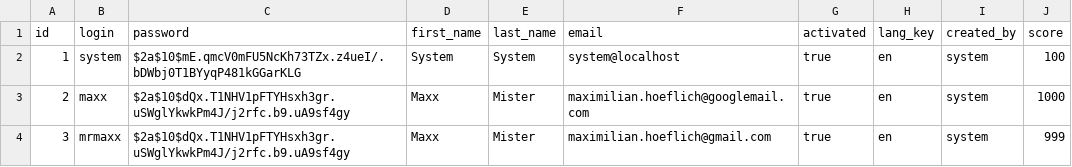
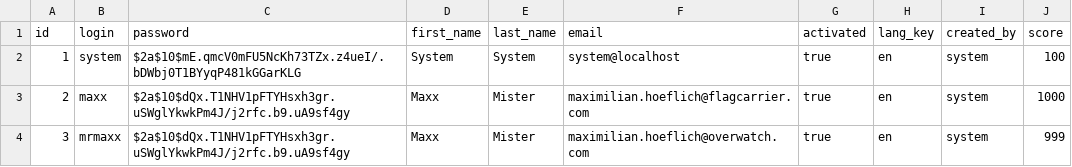
Before and after one commit to MrMaxx/gungungun, a CSV file: src/main/resources/config/liquibase/users.csv, drawn as a sheet.

Commit message:
new emailadresses for default users

```diff
--- a/src/main/resources/config/liquibase/users.csv
+++ b/src/main/resources/config/liquibase/users.csv
@@ -2,3 +2,3 @@ id;login;password;first_name;last_name;email;activated;lang_key;created_by;score
 1;system;$2a$10$mE.qmcV0mFU5NcKh73TZx.z4ueI/.bDWbj0T1BYyqP481kGGarKLG;System;System;system@localhost;true;en;system;100
-2;maxx;$2a$10$dQx.T1NHV1pFTYHsxh3gr.uSWglYkwkPm4J/j2rfc.b9.uA9sf4gy;Maxx;Mister;maximilian.hoeflich@googlemail.com;true;en;system;1000
-3;mrmaxx;$2a$10$dQx.T1NHV1pFTYHsxh3gr.uSWglYkwkPm4J/j2rfc.b9.uA9sf4gy;Maxx;Mister;maximilian.hoeflich@gmail.com;true;en;system;999
+2;maxx;$2a$10$dQx.T1NHV1pFTYHsxh3gr.uSWglYkwkPm4J/j2rfc.b9.uA9sf4gy;Maxx;Mister;maximilian.hoeflich@flagcarrier.com;true;en;system;1000
+3;mrmaxx;$2a$10$dQx.T1NHV1pFTYHsxh3gr.uSWglYkwkPm4J/j2rfc.b9.uA9sf4gy;Maxx;Mister;maximilian.hoeflich@overwatch.com;true;en;system;999
```
